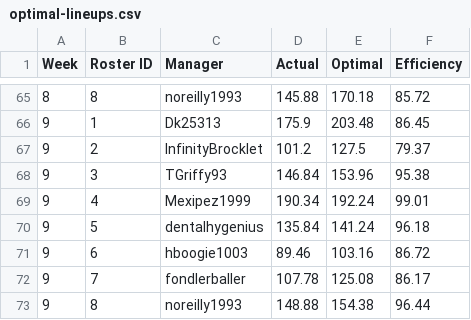
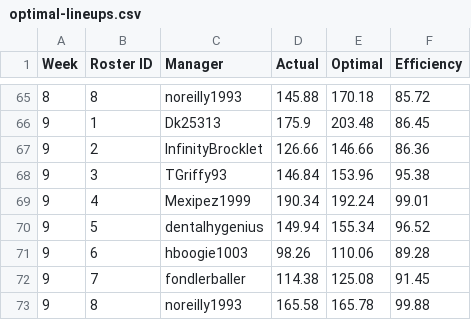
Before and after one commit to AvengersPregameFFL/avengers-pregame-league-hq, a CSV file: data/optimal-lineups.csv, drawn as a sheet; only a part is shown, gaps mark what is left out.

```diff
--- a/data/optimal-lineups.csv
+++ b/data/optimal-lineups.csv
@@ -66,8 +66,8 @@ Week,Roster ID,Manager,Actual,Optimal,Efficiency
 9,1,Dk25313,175.9,203.48,86.45
-9,2,InfinityBrocklet,101.2,127.5,79.37
+9,2,InfinityBrocklet,126.66,146.66,86.36
 9,3,TGriffy93,146.84,153.96,95.38
 9,4,Mexipez1999,190.34,192.24,99.01
-9,5,dentalhygenius,135.84,141.24,96.18
-9,6,hboogie1003,89.46,103.16,86.72
-9,7,fondlerballer,107.78,125.08,86.17
-9,8,noreilly1993,148.88,154.38,96.44
+9,5,dentalhygenius,149.94,155.34,96.52
+9,6,hboogie1003,98.26,110.06,89.28
+9,7,fondlerballer,114.38,125.08,91.45
+9,8,noreilly1993,165.58,165.78,99.88
```
Also changed, not shown: 1 other file.
